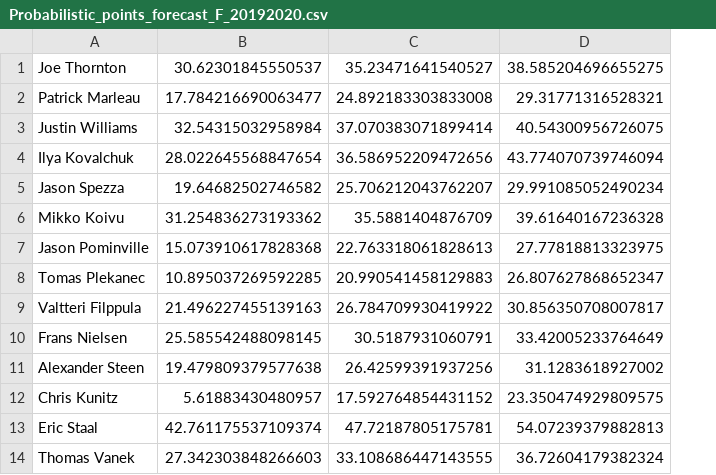
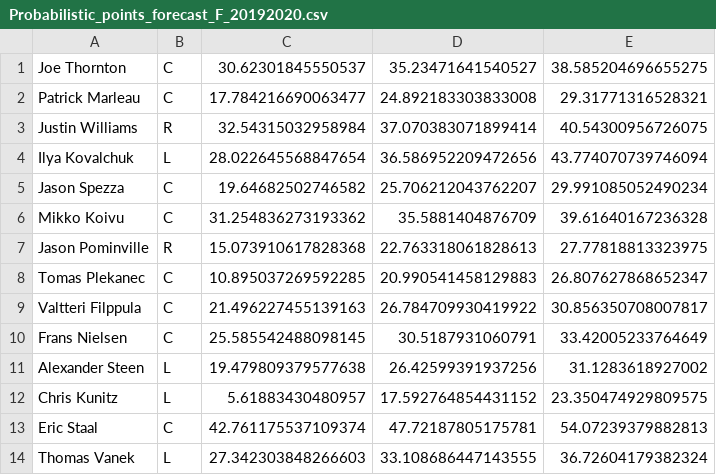
Before and after one commit to elwyngalloway/NHLseasonML3, a CSV file: Probabilistic_points_forecast_F_20192020.csv, drawn as a sheet; only a part is shown; the diff names each change by its address in the sheet, - before the commit and + after, or states it on an @@ line.

Commit message:
Forecasts
Generated forecasts for points (F&D) and goals (F only).

```diff
--- a/Probabilistic_points_forecast_F_20192020.csv
+++ b/Probabilistic_points_forecast_F_20192020.csv
+column B, rows 1-14: C | C | R | L | C | C | R | C | C | C | L | L | C | L
```
Also changed, not shown: 8 other files.
